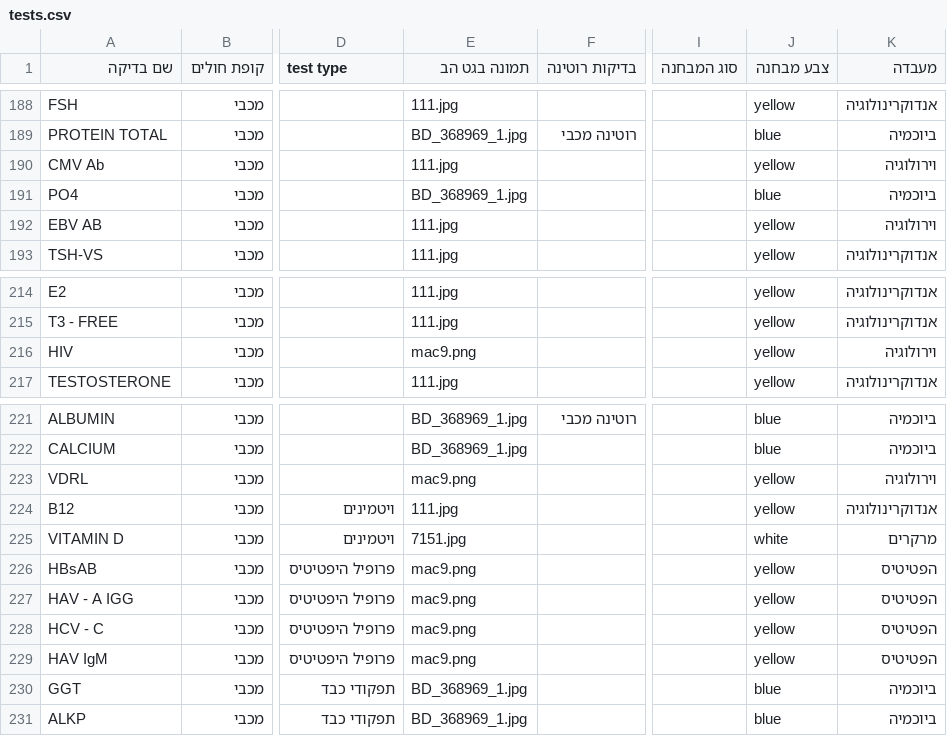
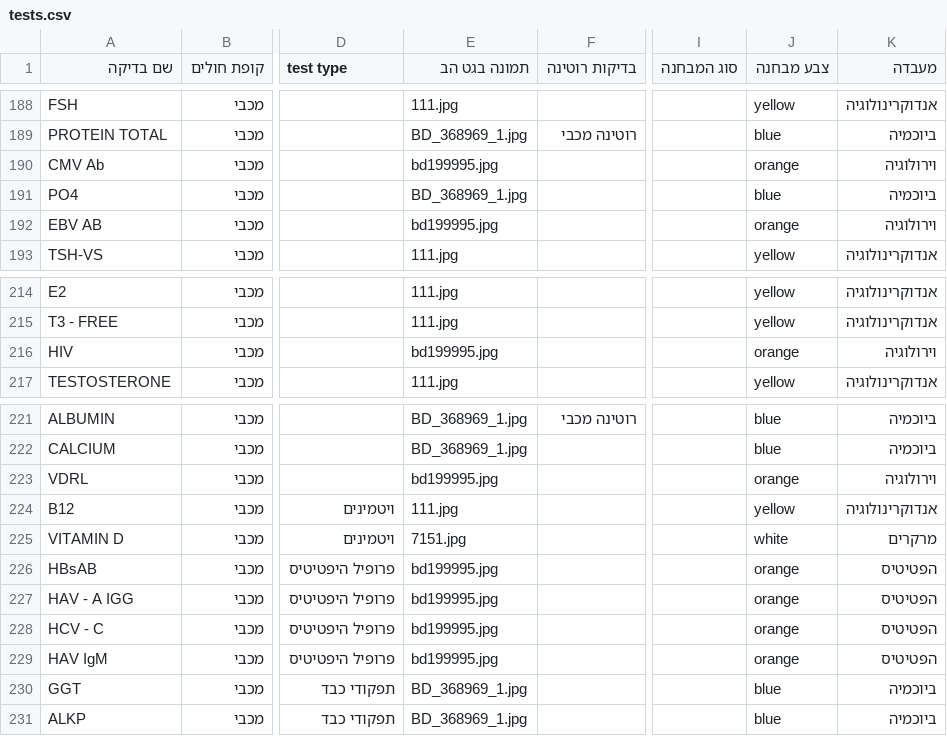
Before and after one commit to ezzob1995-cmyk/lab-tests, a CSV file: data/tests.csv, drawn as a sheet; only a part is shown, gaps mark what is left out; the diff names each change by its address in the sheet, - before the commit and + after, or states it on an @@ line.

```diff
--- a/data/tests.csv
+++ b/data/tests.csv
-E190 (תמונה בגט הב): 111.jpg
+E190 (תמונה בגט הב): bd199995.jpg
-J190 (צבע מבחנה): yellow
+J190 (צבע מבחנה): orange
-E192 (תמונה בגט הב): 111.jpg
+E192 (תמונה בגט הב): bd199995.jpg
-J192 (צבע מבחנה): yellow
+J192 (צבע מבחנה): orange
-E216 (תמונה בגט הב): mac9.png
+E216 (תמונה בגט הב): bd199995.jpg
-J216 (צבע מבחנה): yellow
+J216 (צבע מבחנה): orange
-E223 (תמונה בגט הב): mac9.png
+E223 (תמונה בגט הב): bd199995.jpg
-J223 (צבע מבחנה): yellow
+J223 (צבע מבחנה): orange
-E226:E229 (תמונה בגט הב): mac9.png
+E226:E229 (תמונה בגט הב): bd199995.jpg
-J226:J229 (צבע מבחנה): yellow
+J226:J229 (צבע מבחנה): orange
```
Also changed, not shown: 2 other files.
